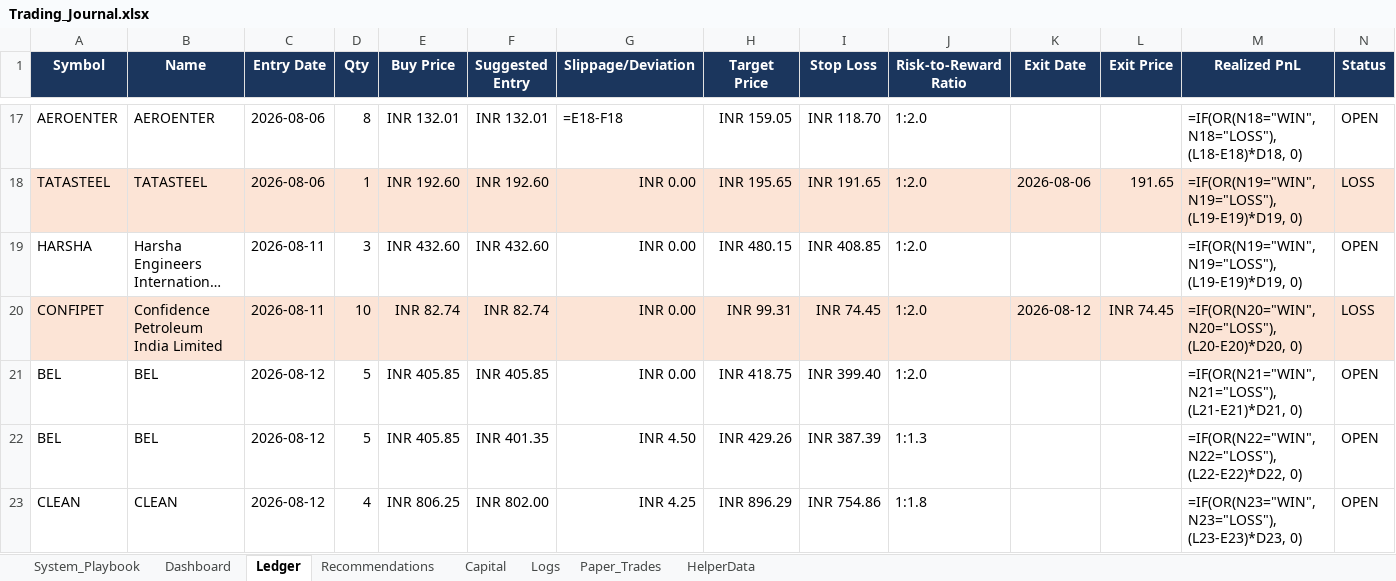
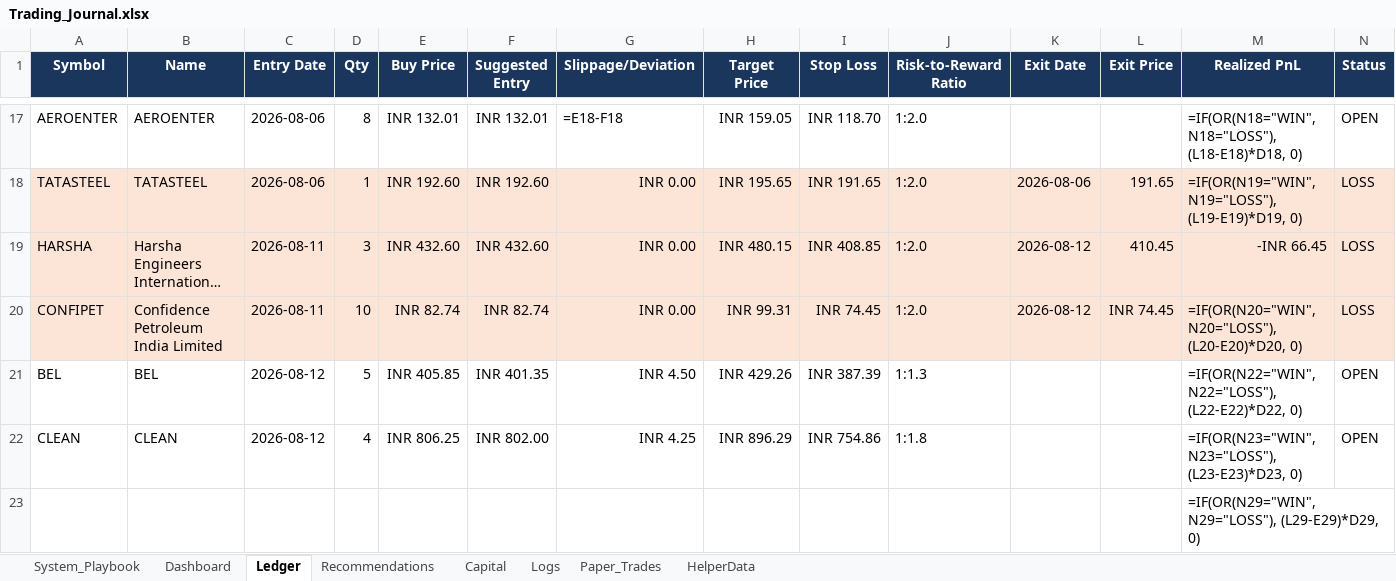
Before and after one commit to SyedTousifMasood/HalaalTrading, an Excel workbook: Trading_Journal.xlsx, sheet Ledger, drawn as a sheet; only a part is shown, gaps mark what is left out; the shorter side is filled out with more unchanged rows; long unchanged cells end in …; values as stored, in another font and other column widths than the file's, no borders; formulas without a stored value are shown as written; rows hold the shown columns only; the diff covers the shown part only; the diff names each change by its address in the sheet, - before the commit and + after, or states it on an @@ line.

Commit message:
chore(auto-sync): fix ledger and add avg PnL metrics to dashboard

```diff
--- a/Trading_Journal.xlsx (sheet Ledger)
+++ b/Trading_Journal.xlsx (sheet Ledger)
-A19:N19 fill: none
+A19:N19 fill: #FCE4D6
-K19 (Exit Date): (empty)
+K19 (Exit Date): 2026-08-12
-L19 (Exit Price): (empty)
+L19 (Exit Price): 410.45
-M19 (Realized PnL): =IF(OR(N19="WIN", N19="LOSS"), (L19-E19)*D19, 0)
+M19 (Realized PnL): -INR 66.45
-N19 (Status): OPEN
+N19 (Status): LOSS
-row 21: BEL | BEL | 2026-08-12 | 5 | INR 405.85 | INR 405.85 | INR 0.00 | INR 418.75 | INR 399.40 | 1:2.0 |  |  | =IF(OR(N21="WIN", N21="LOSS"), (L21-E21)*D21, 0) | OPEN
```
Also changed, not shown: cell formats elsewhere in this sheet, sheet Dashboard, sheet HelperData, charts or pictures, 2 other files.
